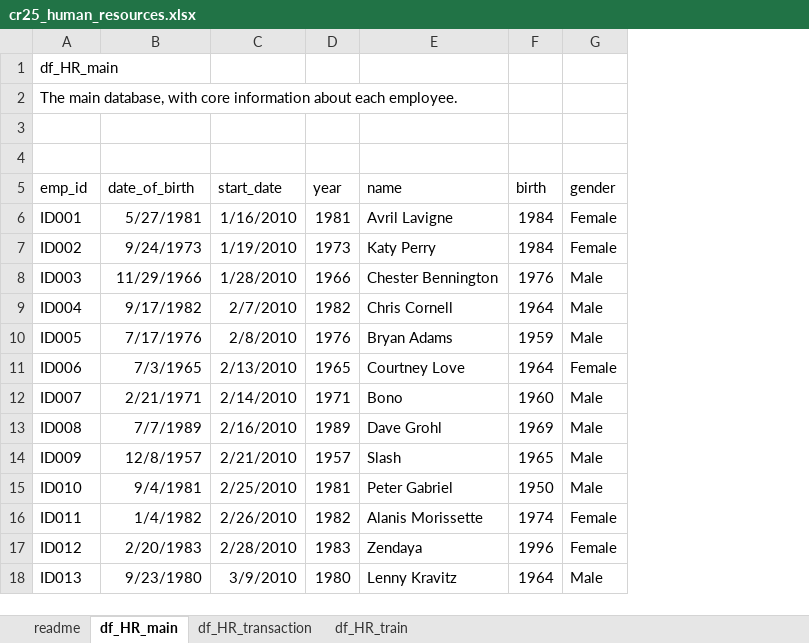
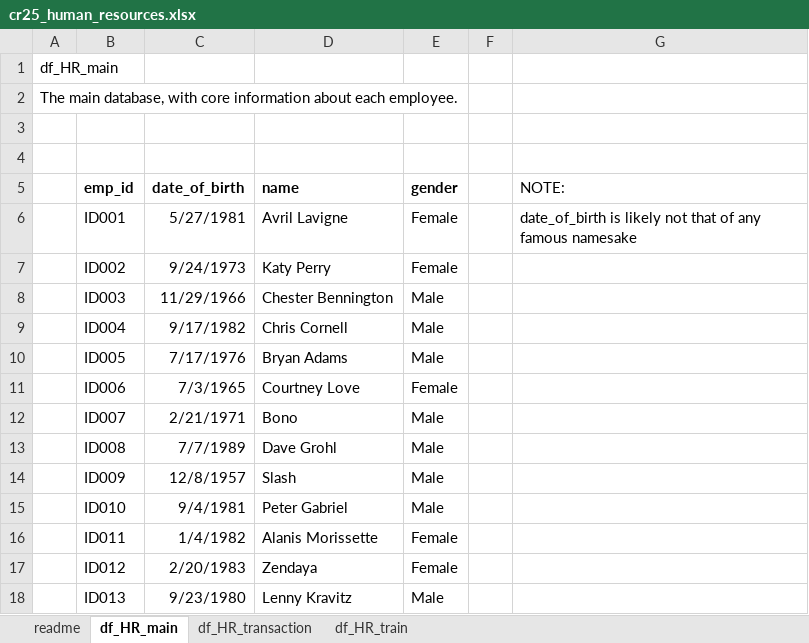
Before and after one commit to MonkmanMH/dpjr, an Excel workbook: inst/extdata/cr25/cr25_human_resources.xlsx, sheet df_HR_main, drawn as a sheet; only a part is shown; values as stored, in another font and other column widths than the file's, no borders; removed rows and columns are numbered as before the commit, all else as after; the diff names each change by its address in the sheet, - before the commit and + after, or states it on an @@ line.

```diff
--- a/inst/extdata/cr25/cr25_human_resources.xlsx (sheet df_HR_main)
+++ b/inst/extdata/cr25/cr25_human_resources.xlsx (sheet df_HR_main)
+column A, rows 1-2: df_HR_main | The main database, with core information about each employee.
-column C (start_date), rows 6-18: 1/16/2010 | 1/19/2010 | 1/28/2010 | 2/7/2010 | 2/8/2010 | 2/13/2010 | 2/14/2010 | 2/16/2010 | 2/21/2010 | 2/25/2010 | 2/26/2010 | 2/28/2010 | 3/9/2010
-column D (year), rows 6-18: 1981 | 1973 | 1966 | 1982 | 1976 | 1965 | 1971 | 1989 | 1957 | 1981 | 1982 | 1983 | 1980
-column F (birth), rows 6-18: 1984 | 1984 | 1976 | 1964 | 1959 | 1964 | 1960 | 1969 | 1965 | 1950 | 1974 | 1996 | 1964
+column F, empty
+column G (NOTE:), row 6: date_of_birth is likely not that of any famous namesake
-B1 (emp_id): df_HR_main
+B1 (emp_id): (empty)
-B2 (emp_id): The main database, with core information about each employee.
+B2 (emp_id): (empty)
-B5:C5 bold: off
+B5:C5 bold: on
-D5 bold: off
+D5 bold: on
-E5 bold: off
+E5 bold: on
```
Also changed, not shown: sheet readme.
